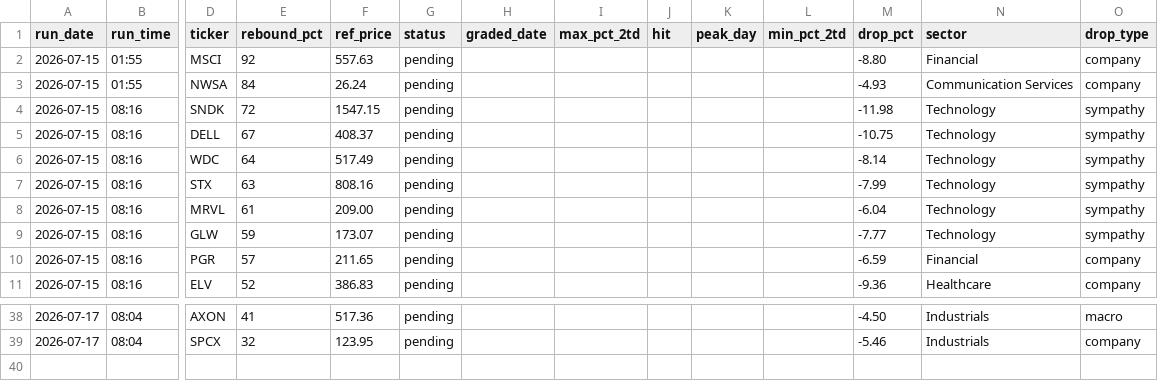
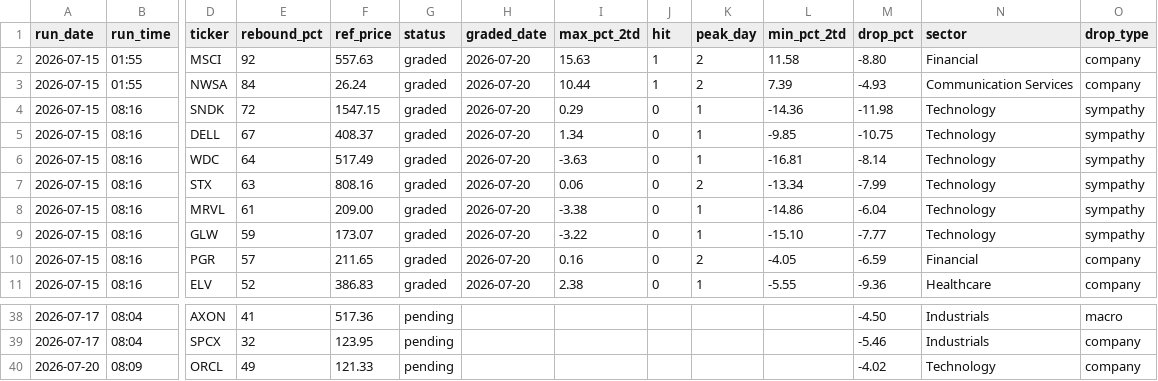
Before and after one commit to GibbonGambits/Stocks-GPT, a CSV file: predictions.csv, drawn as a sheet; only a part is shown, gaps mark what is left out; rows hold the shown columns only; the diff covers the shown part only; the diff names each change by its address in the sheet, - before the commit and + after, or states it on an @@ line.

Commit message:
log 2026-07-20 08:09 picks

```diff
--- a/predictions.csv
+++ b/predictions.csv
-G2:G11 (status): pending
+G2:G11 (status): graded
-H2:H11 (graded_date): (empty)
+H2:H11 (graded_date): 2026-07-20
-I2 (max_pct_2td): (empty)
+I2 (max_pct_2td): 15.63
-J2:J3 (hit): (empty)
+J2:J3 (hit): 1
-K2:K3 (peak_day): (empty)
+K2:K3 (peak_day): 2
-L2 (min_pct_2td): (empty)
+L2 (min_pct_2td): 11.58
-I3 (max_pct_2td): (empty)
+I3 (max_pct_2td): 10.44
-L3 (min_pct_2td): (empty)
+L3 (min_pct_2td): 7.39
-I4 (max_pct_2td): (empty)
+I4 (max_pct_2td): 0.29
-J4:J11 (hit): (empty)
+J4:J11 (hit): 0
-K4:K6 (peak_day): (empty)
+K4:K6 (peak_day): 1
-L4 (min_pct_2td): (empty)
+L4 (min_pct_2td): -14.36
-I5 (max_pct_2td): (empty)
+I5 (max_pct_2td): 1.34
-L5 (min_pct_2td): (empty)
+L5 (min_pct_2td): -9.85
-I6 (max_pct_2td): (empty)
+I6 (max_pct_2td): -3.63
-L6 (min_pct_2td): (empty)
+L6 (min_pct_2td): -16.81
-I7 (max_pct_2td): (empty)
+I7 (max_pct_2td): 0.06
-K7 (peak_day): (empty)
+K7 (peak_day): 2
-L7 (min_pct_2td): (empty)
+L7 (min_pct_2td): -13.34
-I8 (max_pct_2td): (empty)
+I8 (max_pct_2td): -3.38
-K8:K9 (peak_day): (empty)
+K8:K9 (peak_day): 1
-L8 (min_pct_2td): (empty)
+L8 (min_pct_2td): -14.86
-I9 (max_pct_2td): (empty)
+I9 (max_pct_2td): -3.22
-L9 (min_pct_2td): (empty)
+L9 (min_pct_2td): -15.10
-I10 (max_pct_2td): (empty)
+I10 (max_pct_2td): 0.16
-K10 (peak_day): (empty)
+K10 (peak_day): 2
-L10 (min_pct_2td): (empty)
+L10 (min_pct_2td): -4.05
-I11 (max_pct_2td): (empty)
+I11 (max_pct_2td): 2.38
-K11 (peak_day): (empty)
+K11 (peak_day): 1
-L11 (min_pct_2td): (empty)
+L11 (min_pct_2td): -5.55
+row 40: 2026-07-20 | 08:09 | ORCL | 49 | 121.33 | pending |  |  |  |  |  | -4.02 | Technology | company
```
Also changed, not shown: 24 edited cells elsewhere in this file.
